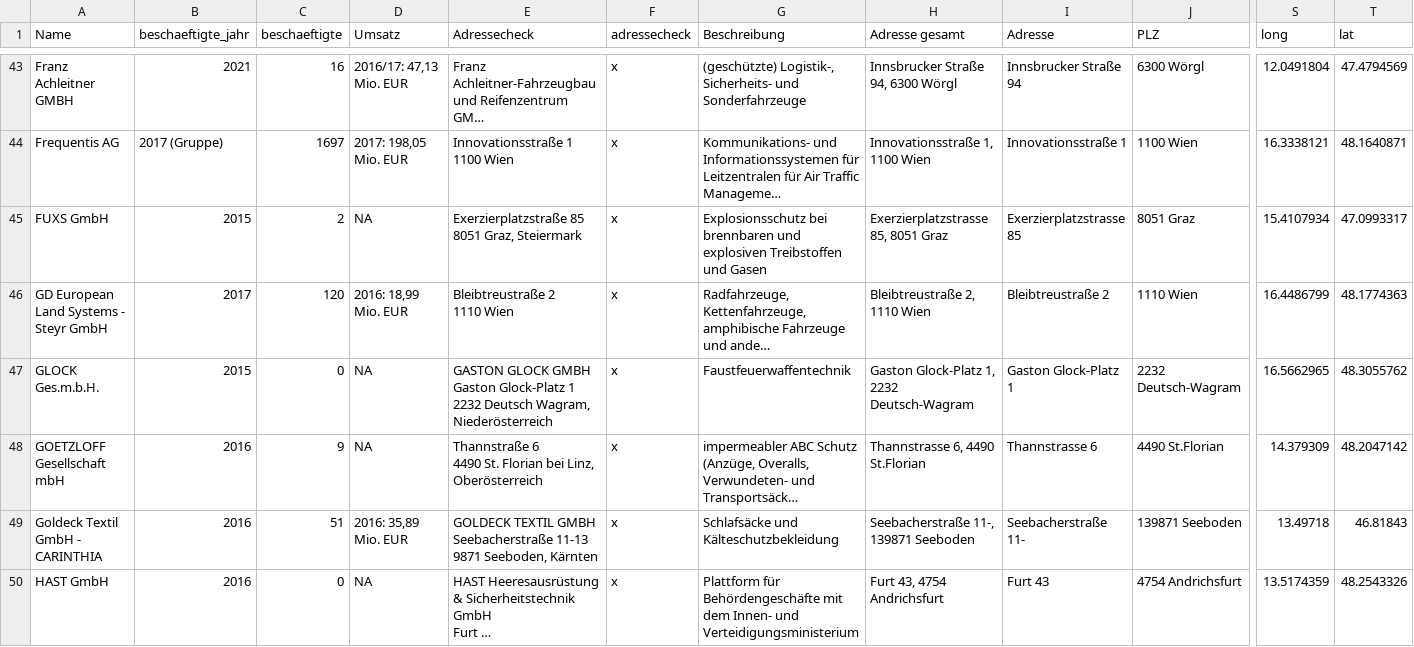
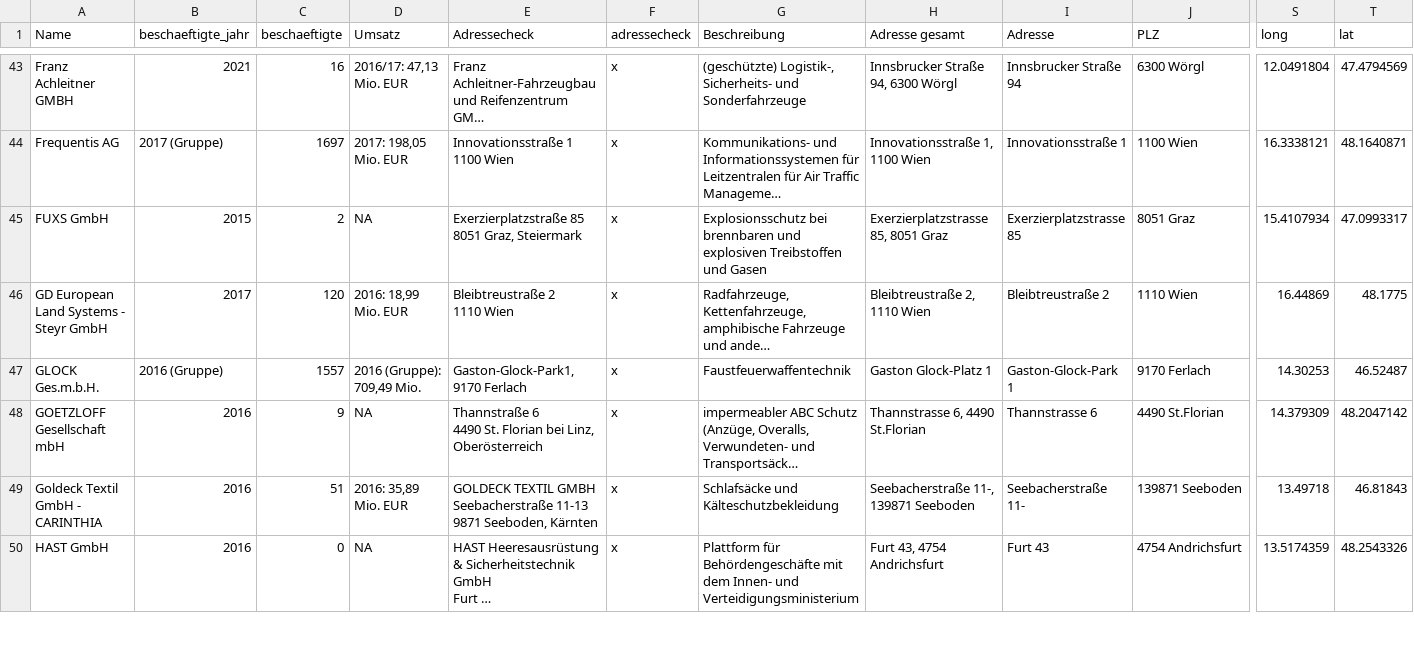
Before and after one commit to qvvdata/2018-waffen, a CSV file: output/data_companies_geocoded.csv, drawn as a sheet; only a part is shown, gaps mark what is left out; long unchanged cells end in …; ↵ is a line break in a cell; the diff names each change by its address in the sheet, - before the commit and + after, or states it on an @@ line.

```diff
--- a/output/data_companies_geocoded.csv
+++ b/output/data_companies_geocoded.csv
-S46 (long): 16.4486799
+S46 (long): 16.44869
-T46 (lat): 48.1774363
+T46 (lat): 48.1775
-B47 (beschaeftigte_jahr): 2015
+B47 (beschaeftigte_jahr): 2016 (Gruppe)
-C47 (beschaeftigte): 0
+C47 (beschaeftigte): 1557
-D47 (Umsatz): NA
+D47 (Umsatz): 2016 (Gruppe): 709,49 Mio.
-E47 (Adressecheck): GASTON GLOCK GMBH ↵ Gaston Glock-Platz 1 ↵ 2232 Deutsch Wagram, Niederösterreich
+E47 (Adressecheck): Gaston-Glock-Park1, 9170 Ferlach
-H47 (Adresse gesamt): Gaston Glock-Platz 1, 2232 Deutsch-Wagram
+H47 (Adresse gesamt): Gaston Glock-Platz 1
-I47 (Adresse): Gaston Glock-Platz 1
+I47 (Adresse): Gaston-Glock-Park 1
-J47 (PLZ): 2232 Deutsch-Wagram
+J47 (PLZ): 9170 Ferlach
-S47 (long): 16.5662965
+S47 (long): 14.30253
-T47 (lat): 48.3055762
+T47 (lat): 46.52487
```
Also changed, not shown: interaktiv/waffen-scroller/src/data/companies_geocoded.csv, 1 other file.
